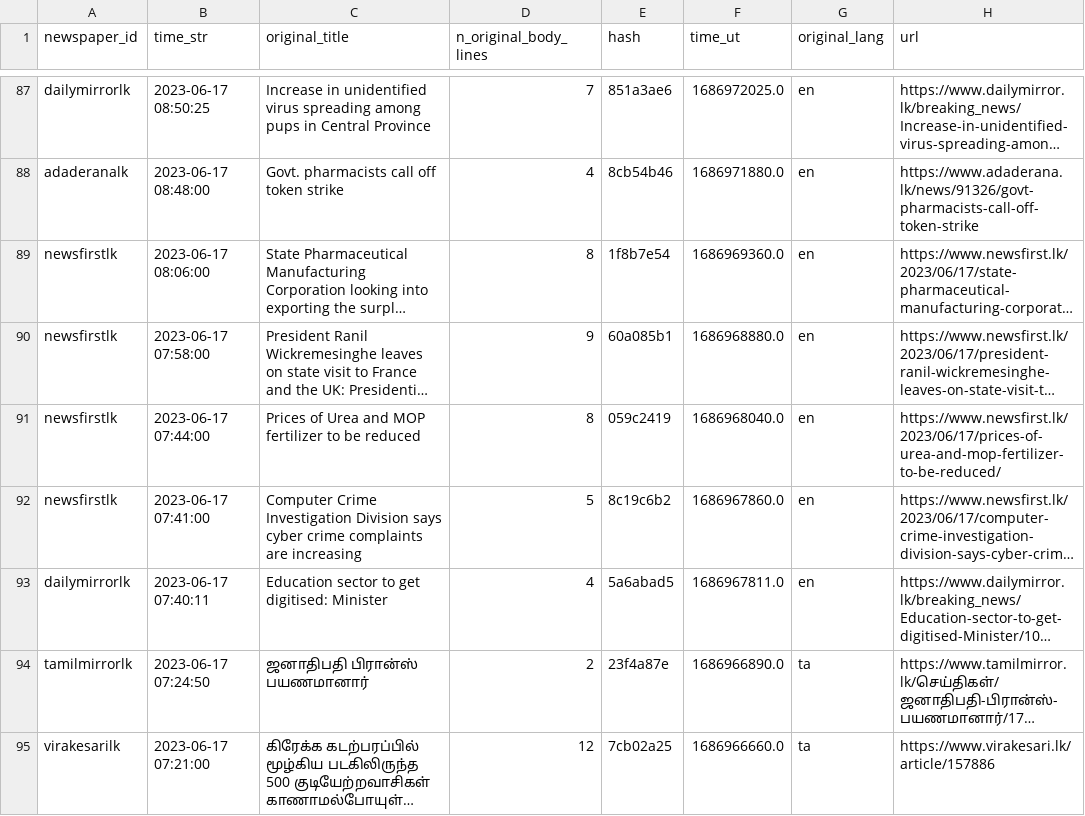
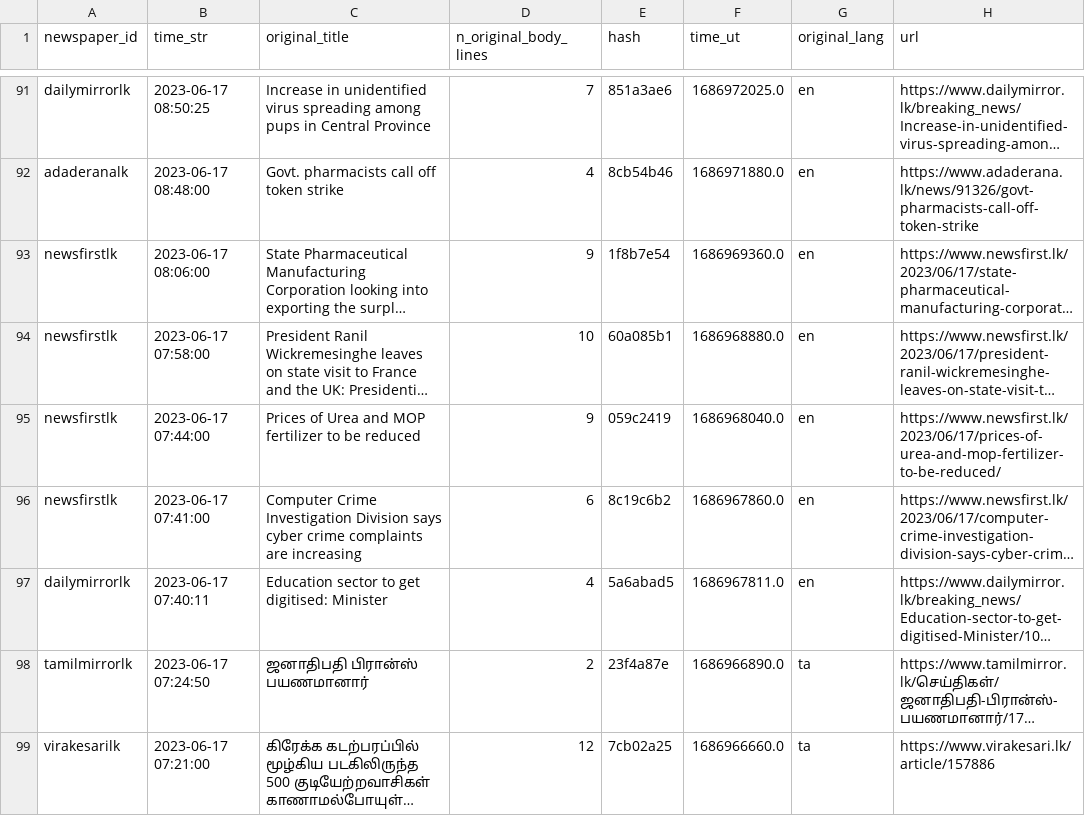
Before and after one commit to nuuuwan/news_lk3_data, a TSV file: reports/summary.tsv, drawn as a sheet; only a part is shown, gaps mark what is left out; long unchanged cells end in …; addresses are those after the commit; the diff covers the shown part only; the diff names each change by its address in the sheet, - before the commit and + after, or states it on an @@ line.

Commit message:
Uploaded reports

```diff
--- a/reports/summary.tsv
+++ b/reports/summary.tsv
-D93 (n_original_body_lines): 8
+D93 (n_original_body_lines): 9
-D94 (n_original_body_lines): 9
+D94 (n_original_body_lines): 10
-D95 (n_original_body_lines): 8
+D95 (n_original_body_lines): 9
-D96 (n_original_body_lines): 5
+D96 (n_original_body_lines): 6
```
Also changed, not shown: 4 added rows and 19 edited cells elsewhere in this file, 1 other file.
